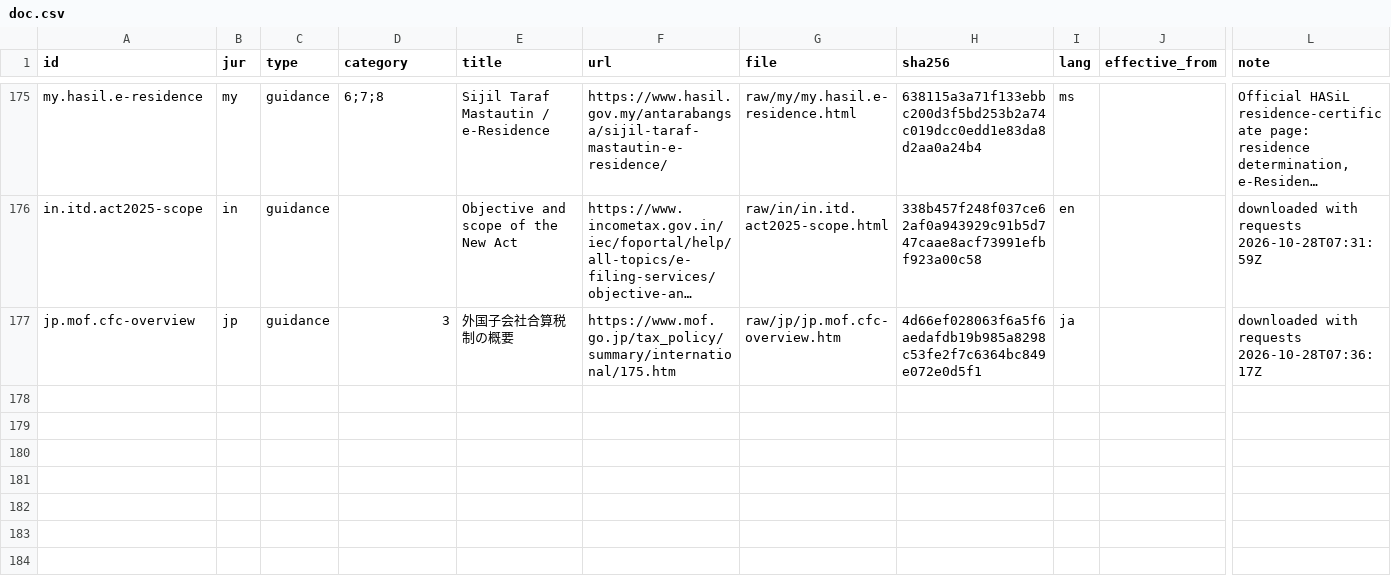
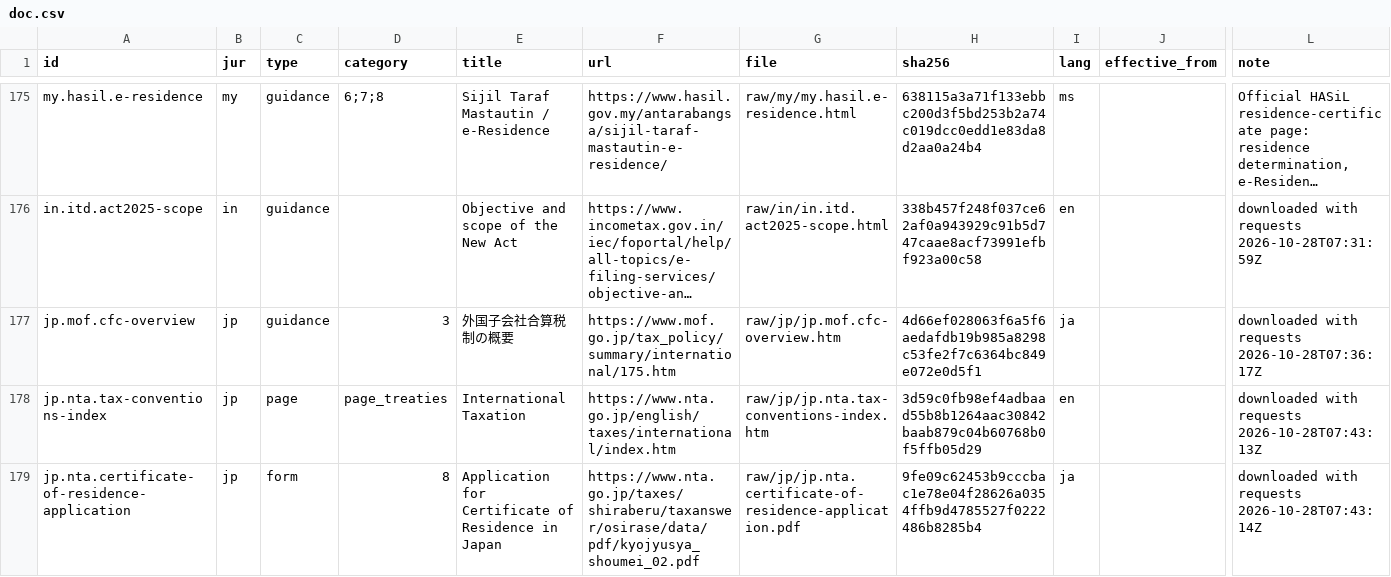
Before and after one commit to ZhihongWu-dev/Asia-Tax-AI-Agent, a CSV file: database/doc.csv, drawn as a sheet; only a part is shown, gaps mark what is left out; long unchanged cells end in …; rows hold the shown columns only; the diff names each change by its address in the sheet, - before the commit and + after, or states it on an @@ line.

Commit message:
feat(database): add Japan treaty and residence pages

```diff
--- a/database/doc.csv
+++ b/database/doc.csv
+row 178: jp.nta.tax-conventions-index | jp | page | page_treaties | International Taxation | https://www.nta.go.jp/english/taxes/international/index.htm | raw/jp/jp.nta.tax-conventions-index.htm | 3d59c0fb98ef4adbaad55b8b1264aac30842baab879c04b60768b0f5ffb05d29 | en |  | downloaded with requests 2026-10-28T07:43:13Z
+row 179: jp.nta.certificate-of-residence-application | jp | form | 8 | Application for Certificate of Residence in Japan | https://www.nta.go.jp/taxes/shiraberu/taxanswer/osirase/data/pdf/kyojyusya_shoumei_02.pdf | raw/jp/jp.nta.certificate-of-residence-application.pdf | 9fe09c62453b9cccbac1e78e04f28626a0354ffb9d4785527f0222486b8285b4 | ja |  | downloaded with requests 2026-10-28T07:43:14Z
```
Also changed, not shown: database/files.csv, 8 other files.
